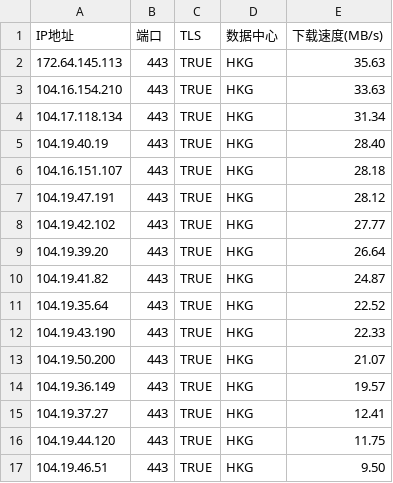
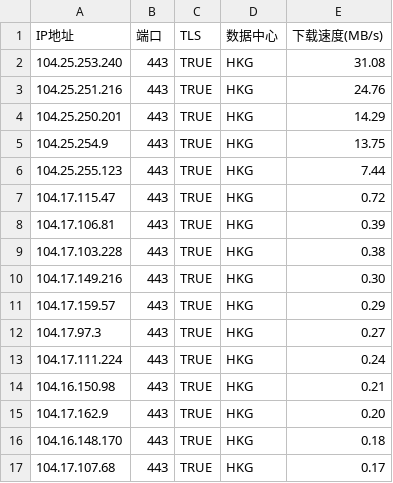
Before and after one commit to MarshallEriksen-Neura/WorkerVless2sub, a CSV file: best_ips.csv, drawn as a sheet; only a part is shown; the diff covers the shown part only.

Commit message:
Update best_ips.csv via local CFST (2026-09-13)

```diff
--- a/best_ips.csv
+++ b/best_ips.csv
@@ -1,17 +1,17 @@
 IP地址,端口,TLS,数据中心,下载速度(MB/s)
-172.64.145.113,443,TRUE,HKG,35.63
-104.16.154.210,443,TRUE,HKG,33.63
-104.17.118.134,443,TRUE,HKG,31.34
-104.19.40.19,443,TRUE,HKG,28.40
-104.16.151.107,443,TRUE,HKG,28.18
-104.19.47.191,443,TRUE,HKG,28.12
-104.19.42.102,443,TRUE,HKG,27.77
-104.19.39.20,443,TRUE,HKG,26.64
-104.19.41.82,443,TRUE,HKG,24.87
-104.19.35.64,443,TRUE,HKG,22.52
-104.19.43.190,443,TRUE,HKG,22.33
-104.19.50.200,443,TRUE,HKG,21.07
-104.19.36.149,443,TRUE,HKG,19.57
-104.19.37.27,443,TRUE,HKG,12.41
-104.19.44.120,443,TRUE,HKG,11.75
-104.19.46.51,443,TRUE,HKG,9.50
+104.25.253.240,443,TRUE,HKG,31.08
+104.25.251.216,443,TRUE,HKG,24.76
+104.25.250.201,443,TRUE,HKG,14.29
+104.25.254.9,443,TRUE,HKG,13.75
+104.25.255.123,443,TRUE,HKG,7.44
+104.17.115.47,443,TRUE,HKG,0.72
+104.17.106.81,443,TRUE,HKG,0.39
+104.17.103.228,443,TRUE,HKG,0.38
+104.17.149.216,443,TRUE,HKG,0.30
+104.17.159.57,443,TRUE,HKG,0.29
+104.17.97.3,443,TRUE,HKG,0.27
+104.17.111.224,443,TRUE,HKG,0.24
+104.16.150.98,443,TRUE,HKG,0.21
+104.17.162.9,443,TRUE,HKG,0.20
+104.16.148.170,443,TRUE,HKG,0.18
+104.17.107.68,443,TRUE,HKG,0.17
```
Also changed, not shown: 6 edited cells elsewhere in this file.
